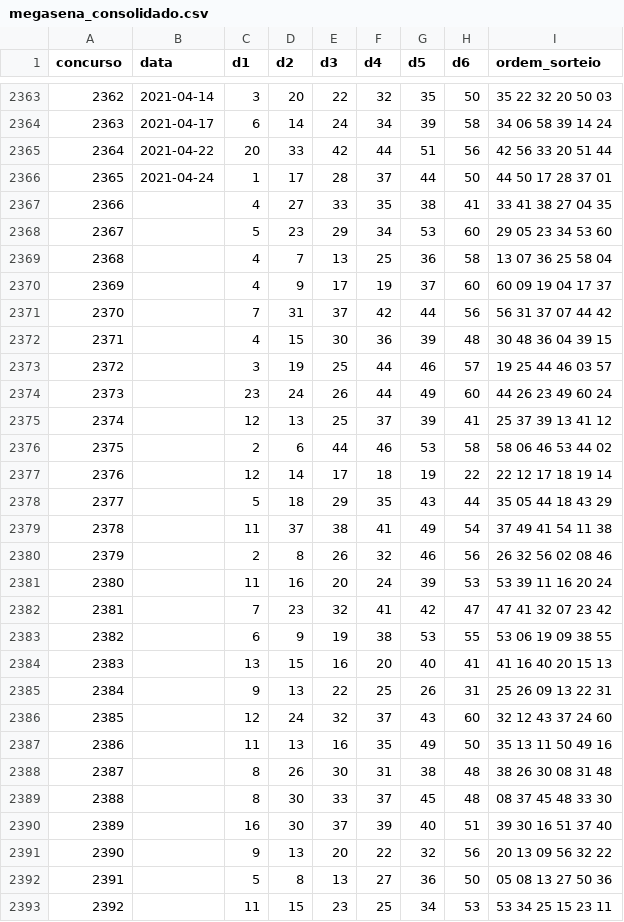
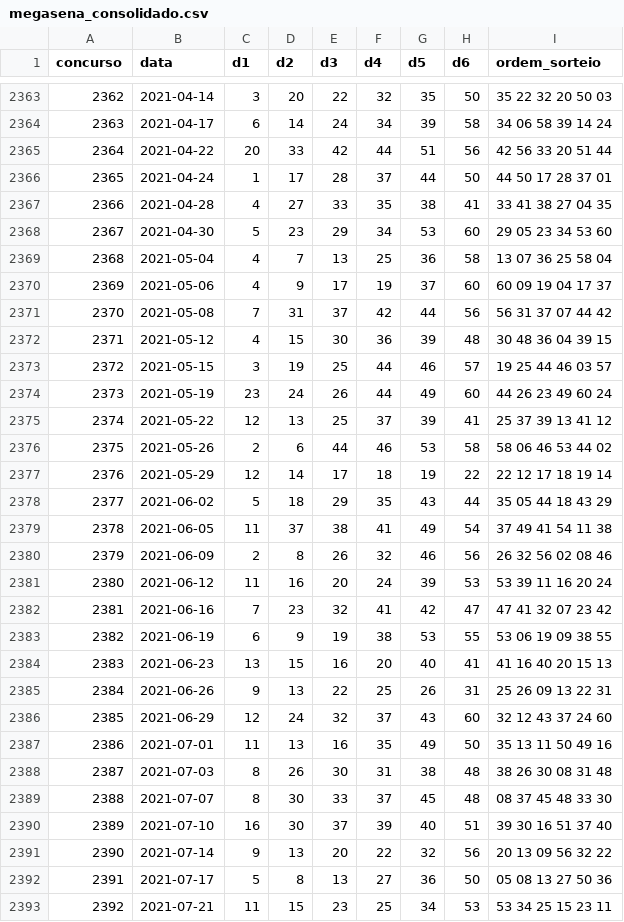
Before and after one commit to alexandremancia/Alexandre_IA, a CSV file: analises/mega-sena/dados/megasena_consolidado.csv, drawn as a sheet; only a part is shown, gaps mark what is left out; the diff covers the shown part only.

```diff
--- a/analises/mega-sena/dados/megasena_consolidado.csv
+++ b/analises/mega-sena/dados/megasena_consolidado.csv
@@ -2366,28 +2366,28 @@ concurso,data,d1,d2,d3,d4,d5,d6,ordem_sorteio
 2365,2021-04-24,1,17,28,37,44,50,44 50 17 28 37 01
-2366,,4,27,33,35,38,41,33 41 38 27 04 35
-2367,,5,23,29,34,53,60,29 05 23 34 53 60
-2368,,4,7,13,25,36,58,13 07 36 25 58 04
-2369,,4,9,17,19,37,60,60 09 19 04 17 37
-2370,,7,31,37,42,44,56,56 31 37 07 44 42
-2371,,4,15,30,36,39,48,30 48 36 04 39 15
-2372,,3,19,25,44,46,57,19 25 44 46 03 57
-2373,,23,24,26,44,49,60,44 26 23 49 60 24
-2374,,12,13,25,37,39,41,25 37 39 13 41 12
-2375,,2,6,44,46,53,58,58 06 46 53 44 02
-2376,,12,14,17,18,19,22,22 12 17 18 19 14
-2377,,5,18,29,35,43,44,35 05 44 18 43 29
-2378,,11,37,38,41,49,54,37 49 41 54 11 38
-2379,,2,8,26,32,46,56,26 32 56 02 08 46
-2380,,11,16,20,24,39,53,53 39 11 16 20 24
-2381,,7,23,32,41,42,47,47 41 32 07 23 42
-2382,,6,9,19,38,53,55,53 06 19 09 38 55
-2383,,13,15,16,20,40,41,41 16 40 20 15 13
-2384,,9,13,22,25,26,31,25 26 09 13 22 31
-2385,,12,24,32,37,43,60,32 12 43 37 24 60
-2386,,11,13,16,35,49,50,35 13 11 50 49 16
-2387,,8,26,30,31,38,48,38 26 30 08 31 48
-2388,,8,30,33,37,45,48,08 37 45 48 33 30
-2389,,16,30,37,39,40,51,39 30 16 51 37 40
-2390,,9,13,20,22,32,56,20 13 09 56 32 22
-2391,,5,8,13,27,36,50,05 08 13 27 50 36
-2392,,11,15,23,25,34,53,53 34 25 15 23 11
+2366,2021-04-28,4,27,33,35,38,41,33 41 38 27 04 35
+2367,2021-04-30,5,23,29,34,53,60,29 05 23 34 53 60
+2368,2021-05-04,4,7,13,25,36,58,13 07 36 25 58 04
+2369,2021-05-06,4,9,17,19,37,60,60 09 19 04 17 37
+2370,2021-05-08,7,31,37,42,44,56,56 31 37 07 44 42
+2371,2021-05-12,4,15,30,36,39,48,30 48 36 04 39 15
+2372,2021-05-15,3,19,25,44,46,57,19 25 44 46 03 57
+2373,2021-05-19,23,24,26,44,49,60,44 26 23 49 60 24
+2374,2021-05-22,12,13,25,37,39,41,25 37 39 13 41 12
+2375,2021-05-26,2,6,44,46,53,58,58 06 46 53 44 02
+2376,2021-05-29,12,14,17,18,19,22,22 12 17 18 19 14
+2377,2021-06-02,5,18,29,35,43,44,35 05 44 18 43 29
+2378,2021-06-05,11,37,38,41,49,54,37 49 41 54 11 38
+2379,2021-06-09,2,8,26,32,46,56,26 32 56 02 08 46
+2380,2021-06-12,11,16,20,24,39,53,53 39 11 16 20 24
+2381,2021-06-16,7,23,32,41,42,47,47 41 32 07 23 42
+2382,2021-06-19,6,9,19,38,53,55,53 06 19 09 38 55
+2383,2021-06-23,13,15,16,20,40,41,41 16 40 20 15 13
+2384,2021-06-26,9,13,22,25,26,31,25 26 09 13 22 31
+2385,2021-06-29,12,24,32,37,43,60,32 12 43 37 24 60
+2386,2021-07-01,11,13,16,35,49,50,35 13 11 50 49 16
+2387,2021-07-03,8,26,30,31,38,48,38 26 30 08 31 48
+2388,2021-07-07,8,30,33,37,45,48,08 37 45 48 33 30
+2389,2021-07-10,16,30,37,39,40,51,39 30 16 51 37 40
+2390,2021-07-14,9,13,20,22,32,56,20 13 09 56 32 22
+2391,2021-07-17,5,8,13,27,36,50,05 08 13 27 50 36
+2392,2021-07-21,11,15,23,25,34,53,53 34 25 15 23 11
```
Also changed, not shown: 159 edited cells elsewhere in this file, 11 other files.
